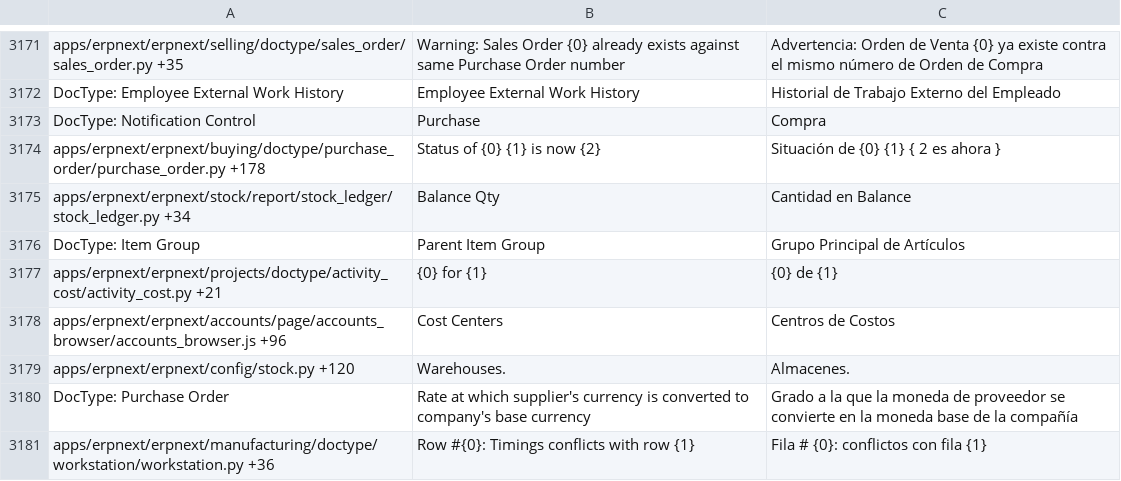
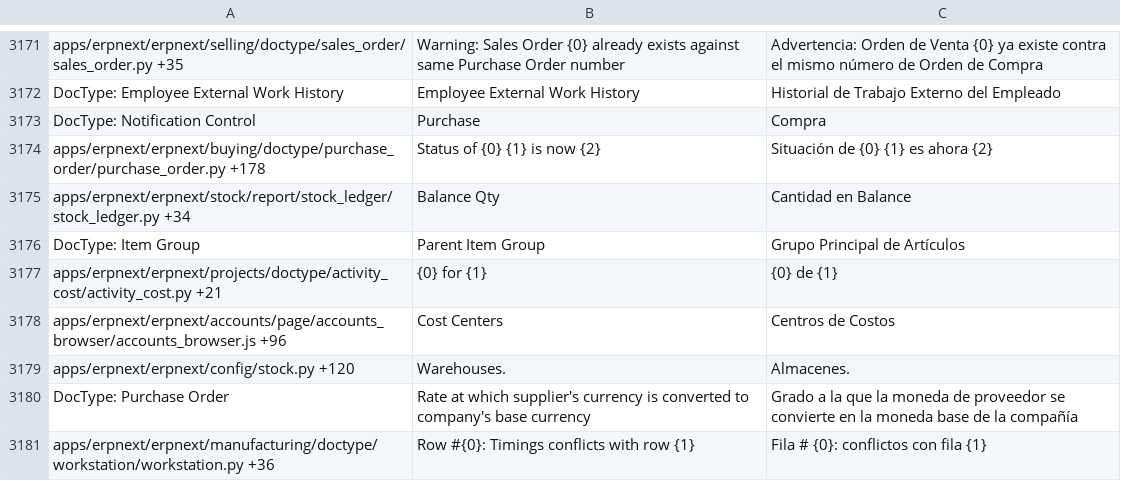
Before and after one commit to techyst-net/nexyst, a CSV file: erpnext/translations/es.csv, drawn as a sheet; only a part is shown, gaps mark what is left out.

Commit message:
[hotfix] translation in es.csv

```diff
--- a/erpnext/translations/es.csv
+++ b/erpnext/translations/es.csv
@@ -3308,3 +3308,3 @@ DocType: Employee External Work History,Employee External Work History,Historial
 DocType: Notification Control,Purchase,Compra
-apps/erpnext/erpnext/buying/doctype/purchase_order/purchase_order.py +178,Status of {0} {1} is now {2},Situación de {0} {1} { 2 es ahora }
+apps/erpnext/erpnext/buying/doctype/purchase_order/purchase_order.py +178,Status of {0} {1} is now {2},Situación de {0} {1} es ahora {2}
 apps/erpnext/erpnext/stock/report/stock_ledger/stock_ledger.py +34,Balance Qty,Cantidad en Balance
```
